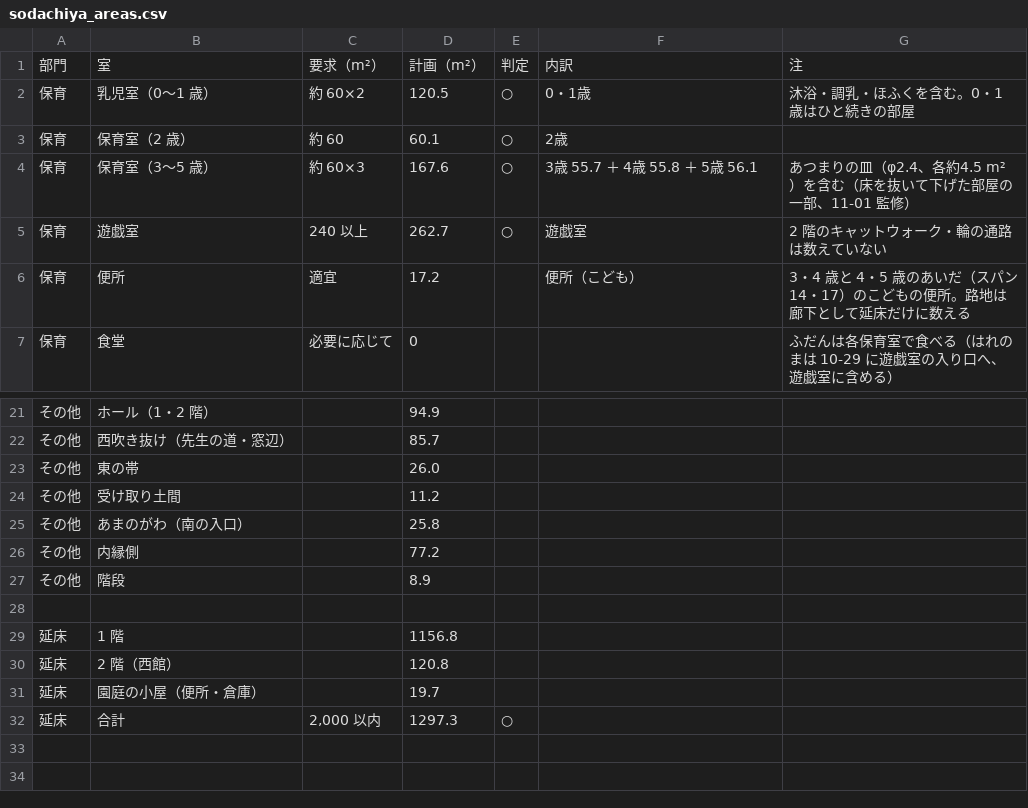
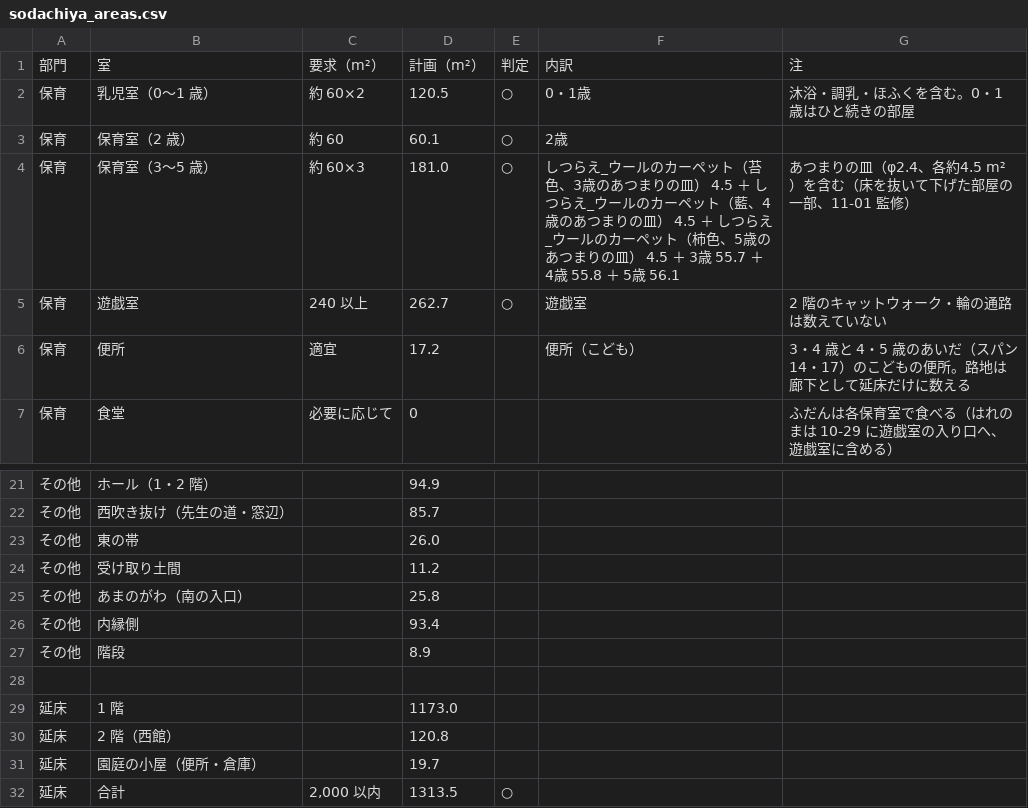
Before and after one commit to kidayasuo/atelier, a CSV file: sodachiya/model/drawings/sodachiya_areas.csv, drawn as a sheet; only a part is shown, gaps mark what is left out.

```diff
--- a/sodachiya/model/drawings/sodachiya_areas.csv
+++ b/sodachiya/model/drawings/sodachiya_areas.csv
@@ -3,3 +3,3 @@
 保育,保育室（2 歳）,約 60,60.1,○,2歳,
-保育,保育室（3〜5 歳）,約 60×3,167.6,○,3歳 55.7 ＋ 4歳 55.8 ＋ 5歳 56.1,あつまりの皿（φ2.4、各約4.5 m²）を含む（床を抜いて下げた部屋の一部、11-01 監修）
+保育,保育室（3〜5 歳）,約 60×3,181.0,○,しつらえ_ウールのカーペット（苔色、3歳のあつまりの皿） 4.5 ＋ しつらえ_ウールのカーペット（藍、4歳のあつまりの皿） 4.5 ＋ しつらえ_ウールのカーペット（柿色、5歳のあつまりの皿） 4.5 ＋ 3歳 55.7 ＋ 4歳 55.8 ＋ 5歳 56.1,あつまりの皿（φ2.4、各約4.5 m²）を含む（床を抜いて下げた部屋の一部、11-01 監修）
 保育,遊戯室,240 以上,262.7,○,遊戯室,2 階のキャットウォーク・輪の通路は数えていない
@@ -25,8 +25,8 @@
 その他,あまのがわ（南の入口）,,25.8
-その他,内縁側,,77.2
+その他,内縁側,,93.4
 その他,階段,,8.9
 
-延床,1 階,,1156.8
+延床,1 階,,1173.0
 延床,2 階（西館）,,120.8
 延床,園庭の小屋（便所・倉庫）,,19.7
-延床,合計,"2,000 以内",1297.3,○
+延床,合計,"2,000 以内",1313.5,○
```
Also changed, not shown: 46 other files.
